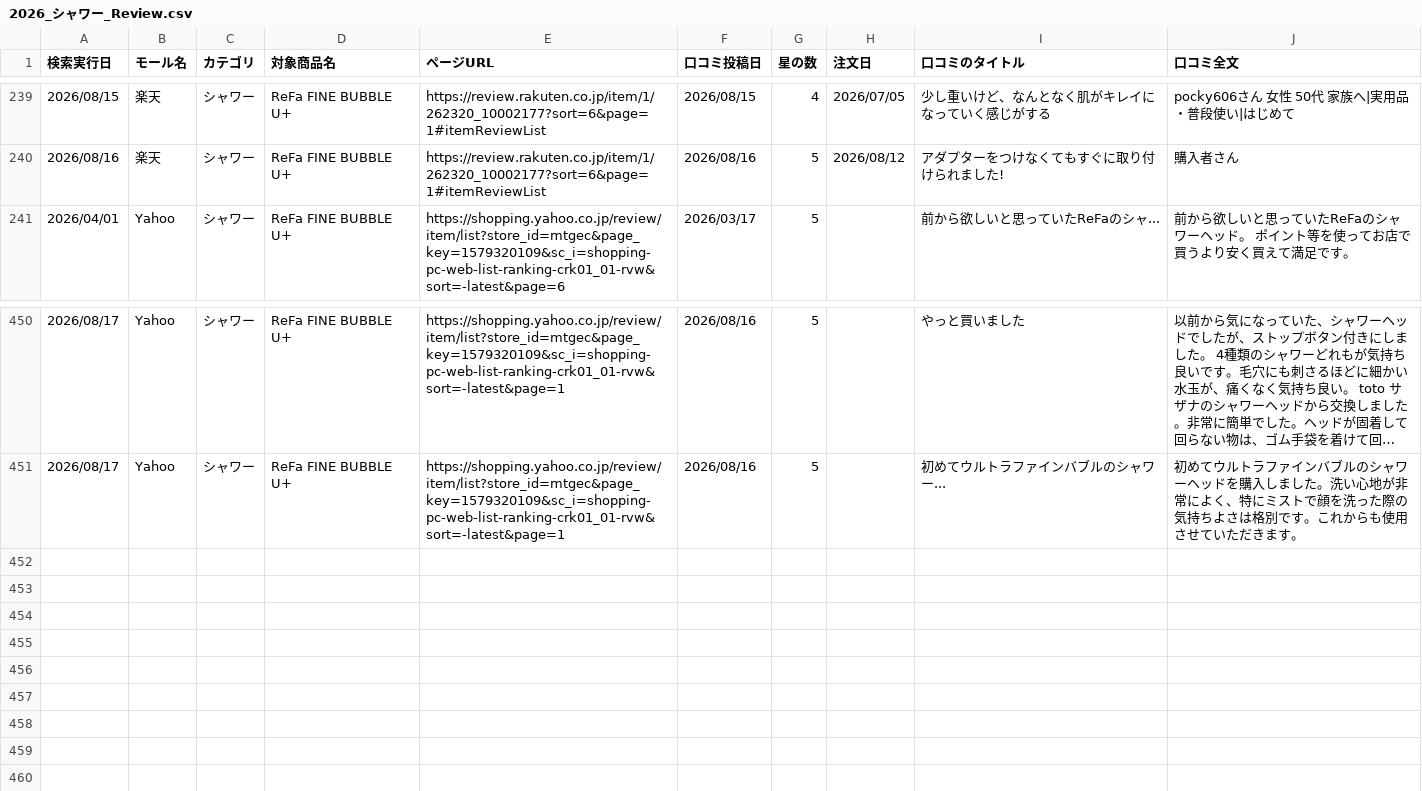
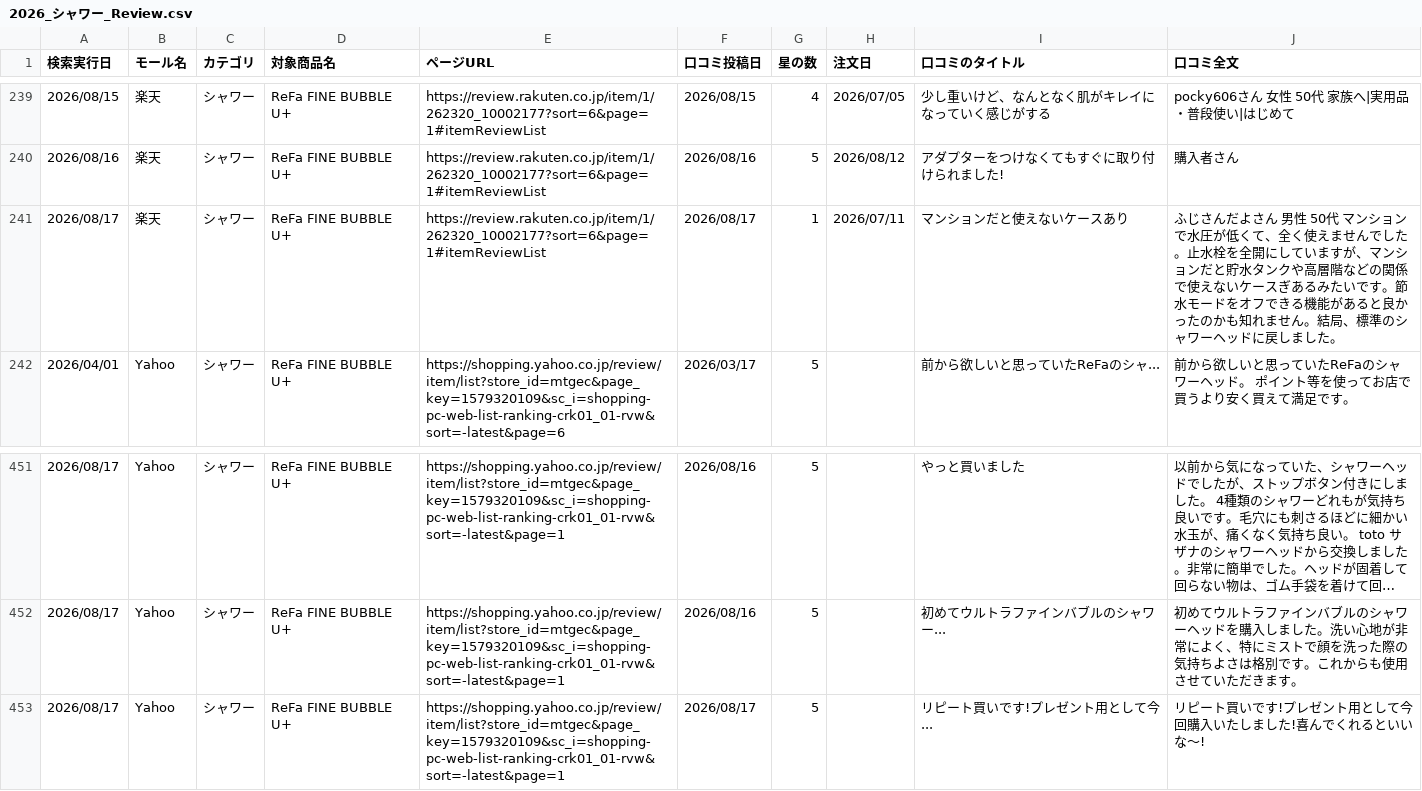
Before and after one commit to Beautech-1G/Review_scraper, a CSV file: review_csv/2026_シャワー_Review.csv, drawn as a sheet; only a part is shown, gaps mark what is left out; long unchanged cells end in ….

```diff
--- a/review_csv/2026_シャワー_Review.csv
+++ b/review_csv/2026_シャワー_Review.csv
@@ -240,2 +240,3 @@
 2026/08/16,楽天,シャワー,ReFa FINE BUBBLE U+,https://review.rakuten.co.jp/item/1/262320_10002177?sort=6&page=1#itemReviewList,2026/08/16,5,2026/08/12,アダプターをつけなくてもすぐに取り付けられました!,購入者さん
+2026/08/17,楽天,シャワー,ReFa FINE BUBBLE U+,https://review.rakuten.co.jp/item/1/262320_10002177?sort=6&page=1#itemReviewList,2026/08/17,1,2026/07/11,マンションだと使えないケースあり,ふじさんだよさん 男性 50代 マンションで水圧が低くて、全く使えませんでした。止水栓を全開にしていますが、マンションだと貯水タンクや高層階などの関係で使えないケースぎあるみたいです。節水モードをオフできる機能があると良かったのかも知れません。結局、標準のシャワーヘッドに戻しました。
 2026/04/01,Yahoo,シャワー,ReFa FINE BUBBLE U+,https://shopping.yahoo.co.jp/review/item/list?store_id=mtgec&page_key=1579320109&sc_i=shopping-pc-web-list-ranking-crk01_01-rvw&sort=-latest&page=6,2026/03/17,5,,前から欲しいと思っていたReFaのシャ...,前から欲しいと思っていたReFaのシャワーヘッド。 ポイント等を使ってお店で買うより安く買えて満足です。
@@ -451 +452,2 @@
 2026/08/17,Yahoo,シャワー,ReFa FINE BUBBLE U+,https://shopping.yahoo.co.jp/review/item/list?store_id=mtgec&page_key=1579320109&sc_i=shopping-pc-web-list-ranking-crk01_01-rvw&sort=-latest&page=1,2026/08/16,5,,初めてウルトラファインバブルのシャワー...,初めてウルトラファインバブルのシャワーヘッドを購入しました。洗い心地が非常によく、特にミストで顔を洗った際の気持ちよさは格別です。これからも使用させていただきます。
+2026/08/17,Yahoo,シャワー,ReFa FINE BUBBLE U+,https://shopping.yahoo.co.jp/review/item/list?store_id=mtgec&page_key=1579320109&sc_i=shopping-pc-web-list-ranking-crk01_01-rvw&sort=-latest&page=1,2026/08/17,5,,リピート買いです!プレゼント用として今...,リピート買いです!プレゼント用として今回購入いたしました!喜んでくれるといいな〜!
```
